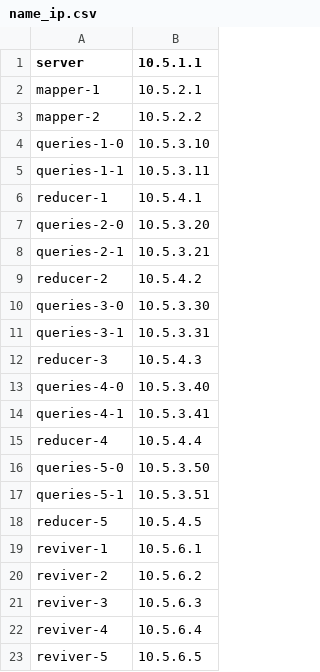
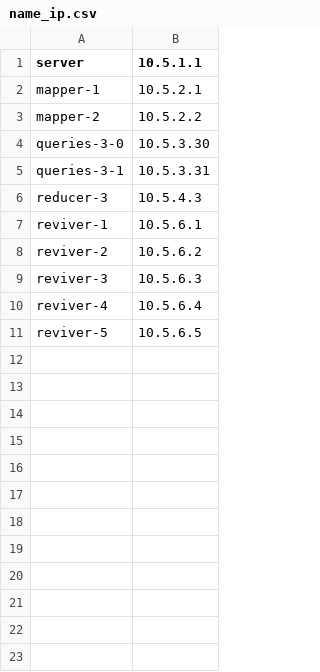
Before and after one commit to BautistaBoselli/tp1-distribuidos, a CSV file: name_ip.csv, drawn as a sheet; the diff names each change by its address in the sheet, - before the commit and + after, or states it on an @@ line.

```diff
--- a/name_ip.csv
+++ b/name_ip.csv
-row 4: queries-1-0 | 10.5.3.10
-row 5: queries-1-1 | 10.5.3.11
-row 6: reducer-1 | 10.5.4.1
-row 7: queries-2-0 | 10.5.3.20
-row 8: queries-2-1 | 10.5.3.21
-row 9: reducer-2 | 10.5.4.2
-row 13: queries-4-0 | 10.5.3.40
-row 14: queries-4-1 | 10.5.3.41
-row 15: reducer-4 | 10.5.4.4
-row 16: queries-5-0 | 10.5.3.50
-row 17: queries-5-1 | 10.5.3.51
-row 18: reducer-5 | 10.5.4.5
```
Also changed, not shown: 8 other files.
